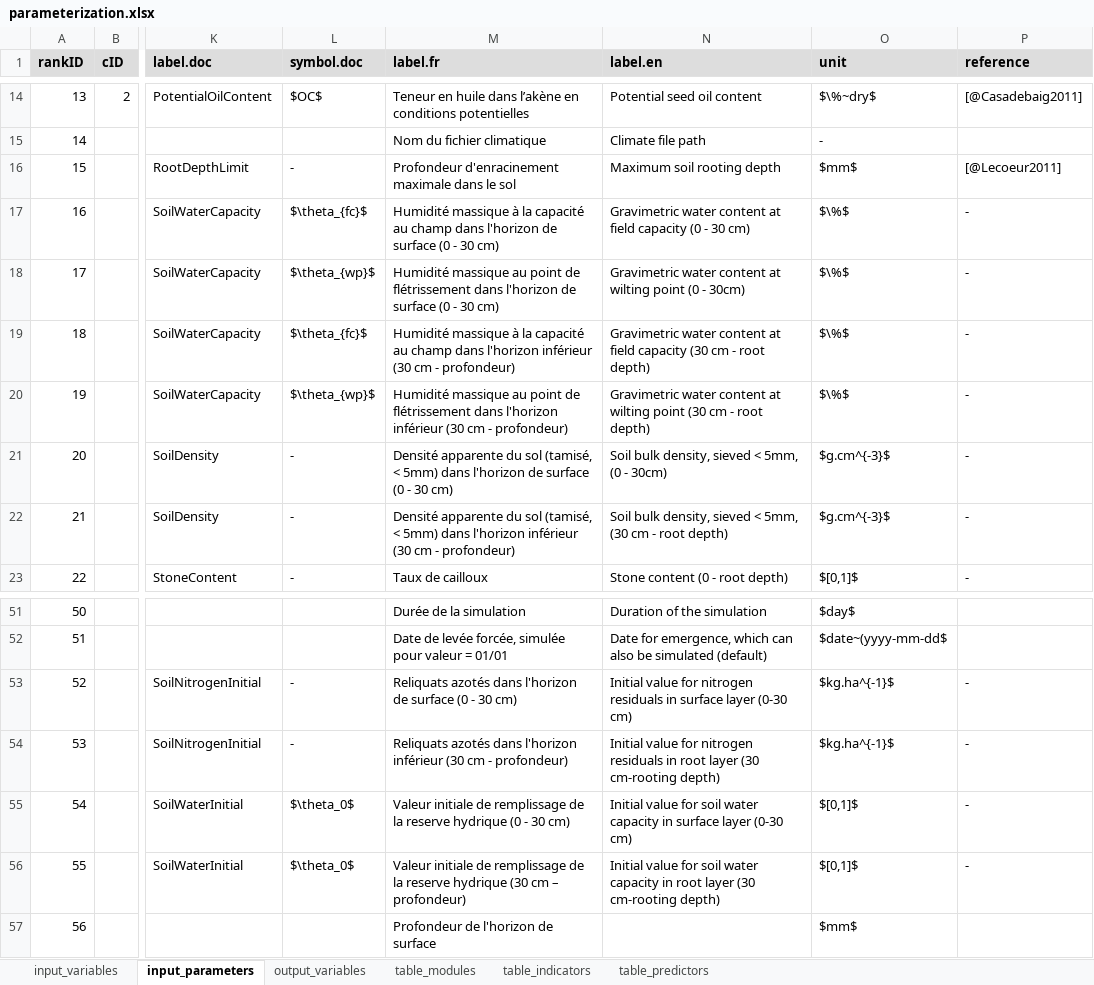
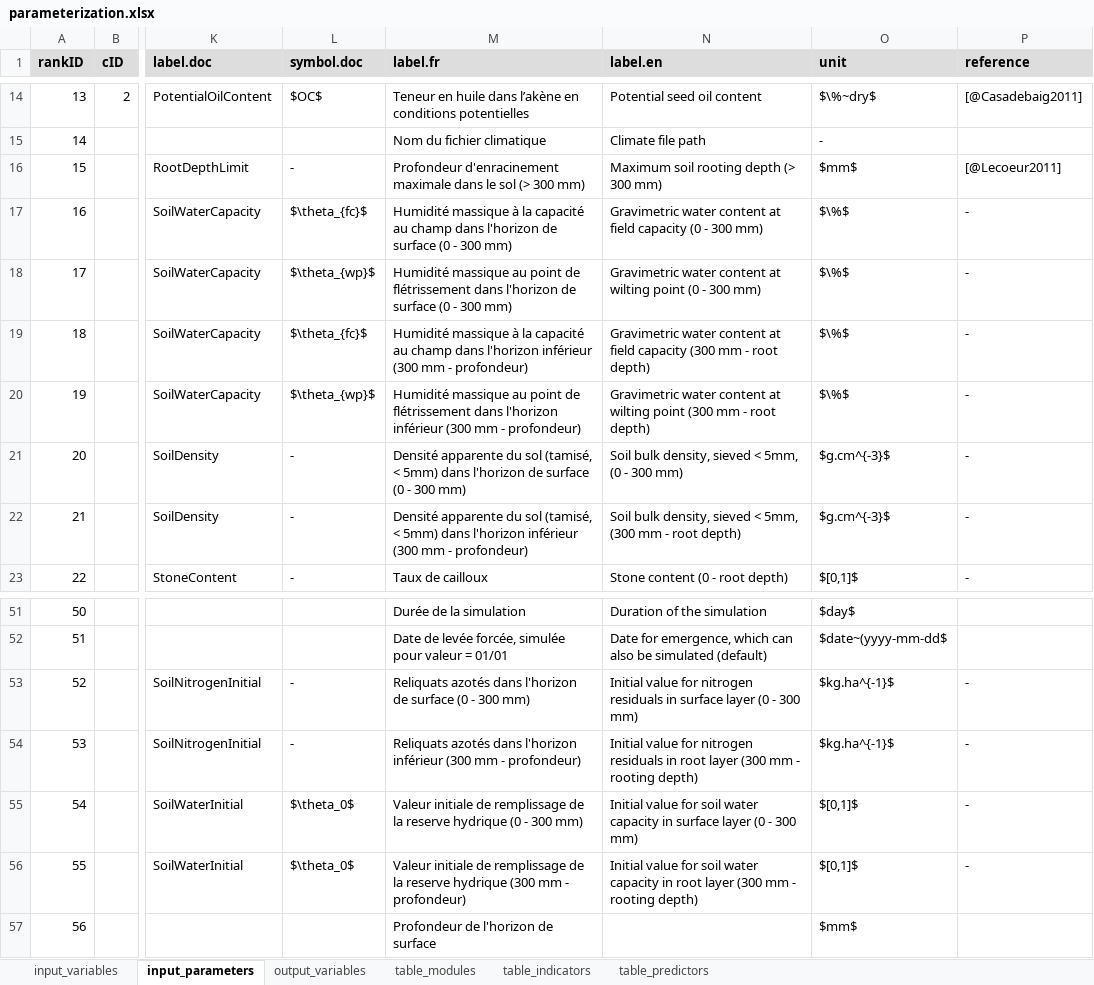
Before and after one commit to picasa/rsunflo, an Excel workbook: inst/doc/files/parameterization.xlsx, sheet input_parameters, drawn as a sheet; only a part is shown, gaps mark what is left out; values as stored, in another font and other column widths than the file's, no borders; charts and pictures not drawn; the diff names each change by its address in the sheet, - before the commit and + after, or states it on an @@ line.

```diff
--- a/inst/doc/files/parameterization.xlsx (sheet input_parameters)
+++ b/inst/doc/files/parameterization.xlsx (sheet input_parameters)
-M16 (label.fr): …le sol
+M16 (label.fr): …le sol (> 300 mm)
-N16 (label.en): Maximum soil rooting depth
+N16 (label.en): Maximum soil rooting depth (> 300 mm)
-M17 (label.fr): …(0 - 30 cm)
+M17 (label.fr): …(0 - 300 mm)
-N17 (label.en): …(0 - 30 cm)
+N17 (label.en): …(0 - 300 mm)
-M18 (label.fr): …(0 - 30 cm)
+M18 (label.fr): …(0 - 300 mm)
-N18 (label.en): …(0 - 30cm)
+N18 (label.en): …(0 - 300 mm)
-M19 (label.fr): …l'horizon inférieur (30 cm - profondeur)
+M19 (label.fr): …l'horizon inférieur (300 mm - profondeur)
-N19 (label.en): …field capacity (30 cm - root…
+N19 (label.en): …field capacity (300 mm - root…
-M20 (label.fr): …l'horizon inférieur (30 cm - profondeur)
+M20 (label.fr): …l'horizon inférieur (300 mm - profondeur)
-N20 (label.en): …wilting point (30 cm - root…
+N20 (label.en): …wilting point (300 mm - root…
-M21 (label.fr): …(0 - 30 cm)
+M21 (label.fr): …(0 - 300 mm)
-N21 (label.en): Soil bulk density, sieved < 5mm, (0 - 30cm)
+N21 (label.en): Soil bulk density, sieved < 5mm, (0 - 300 mm)
-M22 (label.fr): …l'horizon inférieur (30 cm - profondeur)
+M22 (label.fr): …l'horizon inférieur (300 mm - profondeur)
-N22 (label.en): …< 5mm, (30 cm - root…
+N22 (label.en): …< 5mm, (300 mm - root…
-M53 (label.fr): …(0 - 30 cm)
+M53 (label.fr): …(0 - 300 mm)
-N53 (label.en): …surface layer (0-30 cm)
+N53 (label.en): …surface layer (0 - 300 mm)
-M54 (label.fr): …l'horizon inférieur (30 cm - profondeur)
+M54 (label.fr): …l'horizon inférieur (300 mm - profondeur)
-N54 (label.en): …root layer (30 cm-rooting depth)
+N54 (label.en): …root layer (300 mm - rooting depth)
-M55 (label.fr): …(0 - 30 cm)
+M55 (label.fr): …(0 - 300 mm)
-N55 (label.en): …surface layer (0-30 cm)
+N55 (label.en): …surface layer (0 - 300 mm)
-M56 (label.fr): …reserve hydrique (30 cm – profondeur)
+M56 (label.fr): …reserve hydrique (300 mm - profondeur)
-N56 (label.en): …root layer (30 cm-rooting depth)
+N56 (label.en): …root layer (300 mm - rooting depth)
```
Also changed, not shown: inst/doc/files/parameterization_default.xlsx, 3 other files.
